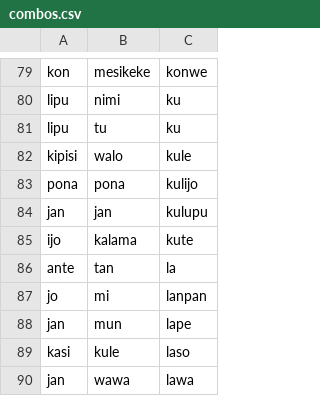
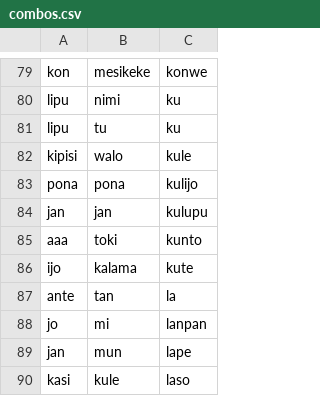
Before and after one commit to staetyk/Wan-Wan, a CSV file: combos.csv, drawn as a sheet; only a part is shown, gaps mark what is left out; the shorter side is filled out with more unchanged rows.

Commit message:
added kunto

```diff
--- a/combos.csv
+++ b/combos.csv
@@ -84,2 +84,3 @@ pona,pona,kulijo
 jan,jan,kulupu
+aaa,toki,kunto
 ijo,kalama,kute
```
